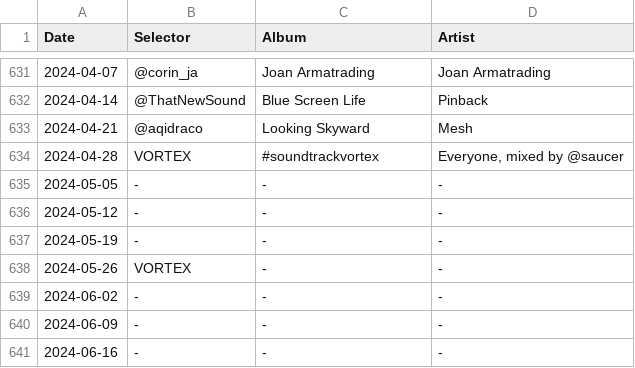
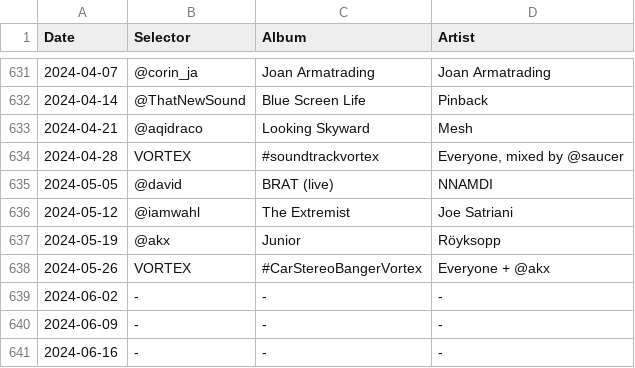
Before and after one commit to akx/listeningclub, a TSV file: entries.tsv, drawn as a sheet; only a part is shown, gaps mark what is left out.

Commit message:
Junior update

```diff
--- a/entries.tsv
+++ b/entries.tsv
@@ -634,6 +634,6 @@ Date	Selector	Album	Artist
 2024-04-28	VORTEX	#soundtrackvortex	Everyone, mixed by @saucer
-2024-05-05	-	-	-
-2024-05-12	-	-	-
-2024-05-19	-	-	-
-2024-05-26	VORTEX	-	-
+2024-05-05	@david	BRAT (live)	NNAMDI
+2024-05-12	@iamwahl	The Extremist	Joe Satriani
+2024-05-19	@akx	Junior	Röyksopp
+2024-05-26	VORTEX	#CarStereoBangerVortex	Everyone + @akx
 2024-06-02	-	-	-
```
